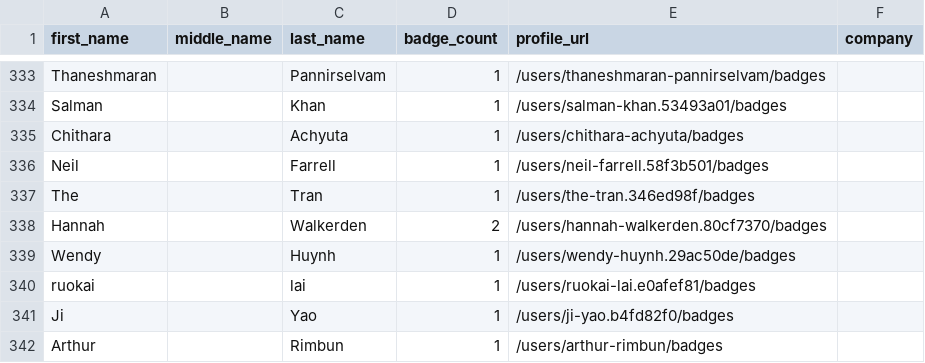
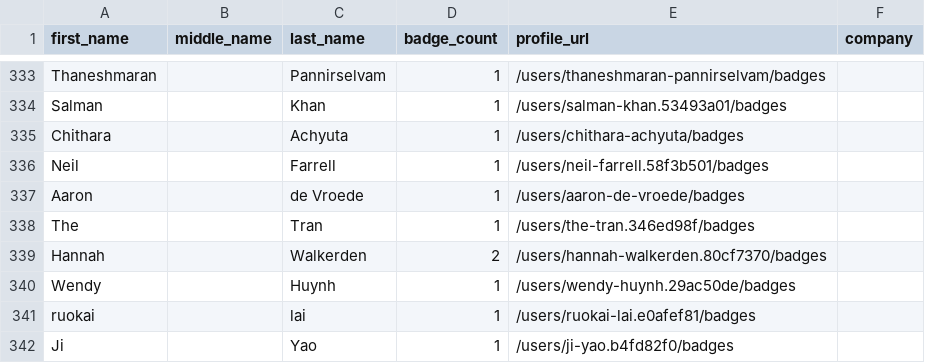
Before and after one commit to andrediasbr/github-certification-ranking, a CSV file: datasource/github-certs-australia.csv, drawn as a sheet; only a part is shown, gaps mark what is left out; the shorter side is filled out with more unchanged rows; the diff names each change by its address in the sheet, - before the commit and + after, or states it on an @@ line.

```diff
--- a/datasource/github-certs-australia.csv
+++ b/datasource/github-certs-australia.csv
+row 337: Aaron |  | de Vroede | 1 | /users/aaron-de-vroede/badges
```
Also changed, not shown: datasource/github-certs-argentina.csv, datasource/github-certs-india.csv, 24 other files.
